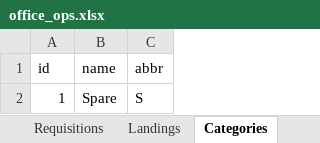
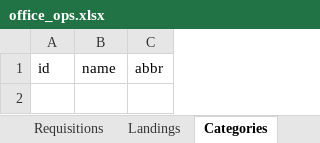
Before and after one commit to sfeirlucien/amt-procurement, an Excel workbook: data/office_ops.xlsx, sheet Categories, drawn as a sheet; values as stored, in another font and other column widths than the file's, no borders; the diff names each change by its address in the sheet, - before the commit and + after, or states it on an @@ line.

```diff
--- a/data/office_ops.xlsx (sheet Categories)
+++ b/data/office_ops.xlsx (sheet Categories)
-row 2: 1 | Spare | S
```
Also changed, not shown: sheet Users, sheet Directory, other sheet tabs.
